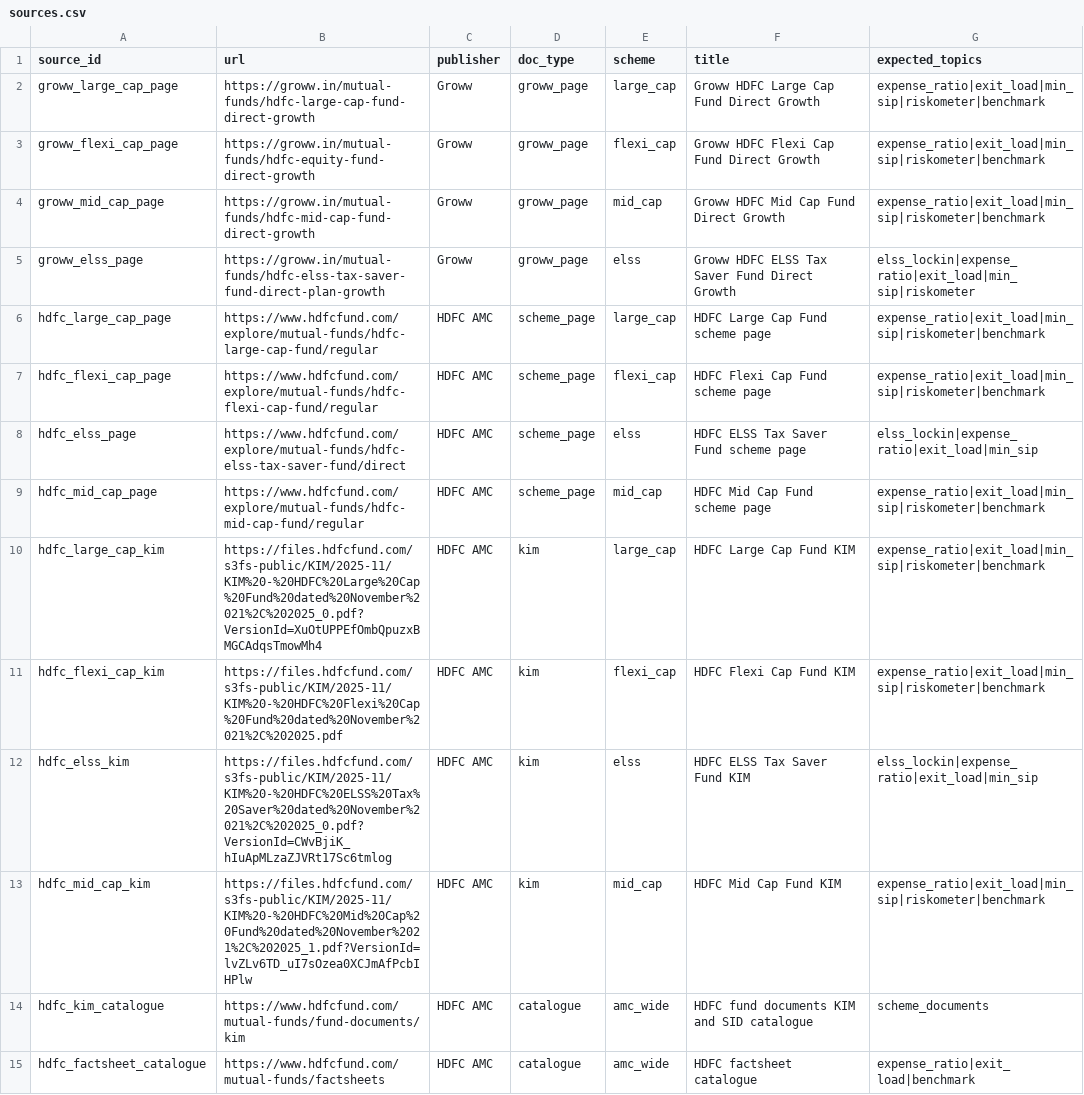
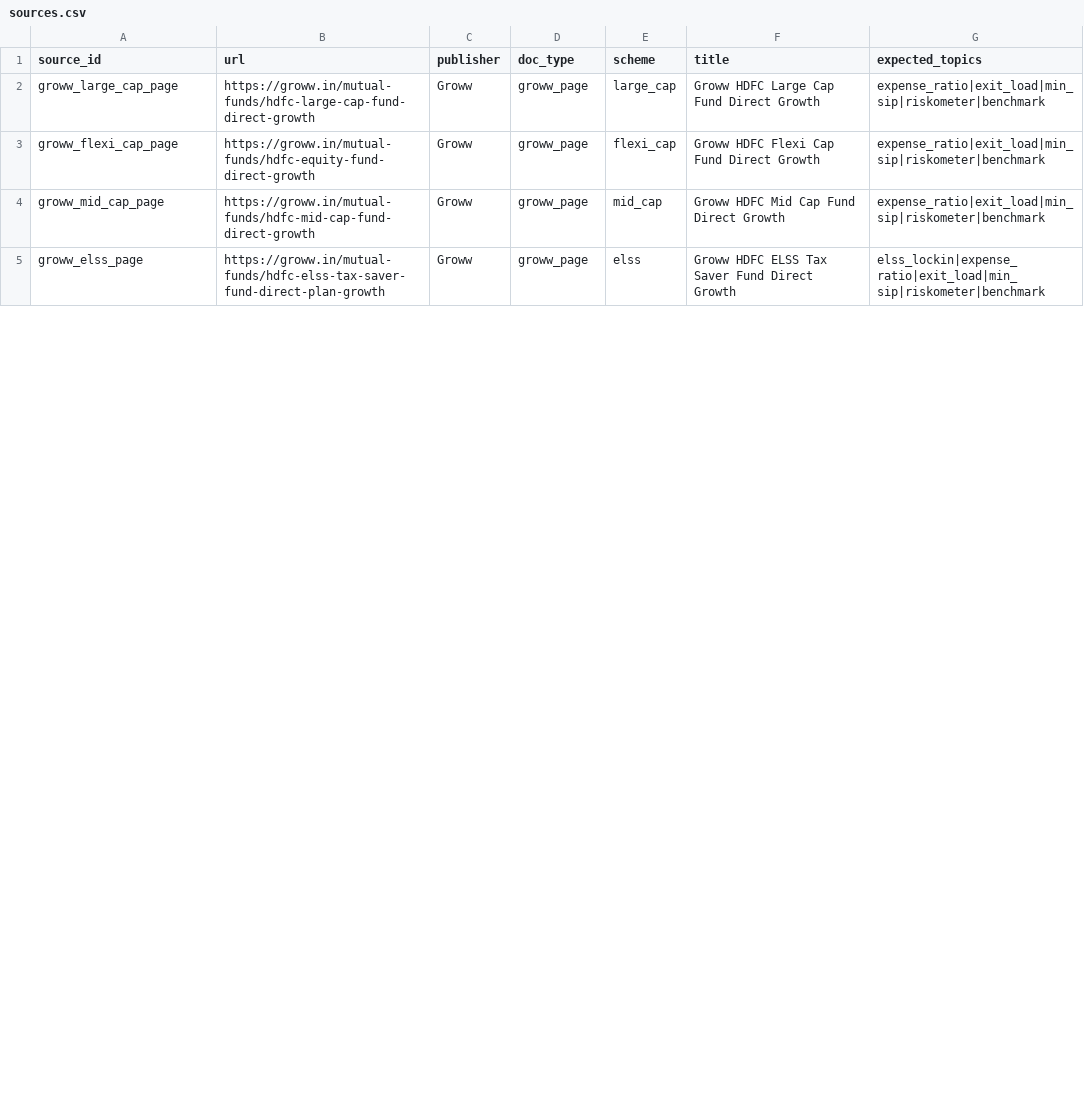
Before and after one commit to Noira-Khan/groww-ai-hdfc-mf-facts, a CSV file: sources.csv, drawn as a sheet; only a part is shown; the diff covers the shown part only.

```diff
--- a/sources.csv
+++ b/sources.csv
@@ -4,12 +4,2 @@ groww_flexi_cap_page,https://groww.in/mutual-funds/hdfc-equity-fund-direct-growt
 groww_mid_cap_page,https://groww.in/mutual-funds/hdfc-mid-cap-fund-direct-growth,Groww,groww_page,mid_cap,Groww HDFC Mid Cap Fund Direct Growth,expense_ratio|exit_load|min_sip|riskometer|benchmark
-groww_elss_page,https://groww.in/mutual-funds/hdfc-elss-tax-saver-fund-direct-plan-growth,Groww,groww_page,elss,Groww HDFC ELSS Tax Saver Fund Direct Growth,elss_lockin|expense_ratio|exit_load|min_sip|riskometer
-hdfc_large_cap_page,https://www.hdfcfund.com/explore/mutual-funds/hdfc-large-cap-fund/regular,HDFC AMC,scheme_page,large_cap,HDFC Large Cap Fund scheme page,expense_ratio|exit_load|min_sip|riskometer|benchmark
-hdfc_flexi_cap_page,https://www.hdfcfund.com/explore/mutual-funds/hdfc-flexi-cap-fund/regular,HDFC AMC,scheme_page,flexi_cap,HDFC Flexi Cap Fund scheme page,expense_ratio|exit_load|min_sip|riskometer|benchmark
-hdfc_elss_page,https://www.hdfcfund.com/explore/mutual-funds/hdfc-elss-tax-saver-fund/direct,HDFC AMC,scheme_page,elss,HDFC ELSS Tax Saver Fund scheme page,elss_lockin|expense_ratio|exit_load|min_sip
-hdfc_mid_cap_page,https://www.hdfcfund.com/explore/mutual-funds/hdfc-mid-cap-fund/regular,HDFC AMC,scheme_page,mid_cap,HDFC Mid Cap Fund scheme page,expense_ratio|exit_load|min_sip|riskometer|benchmark
-hdfc_large_cap_kim,https://files.hdfcfund.com/s3fs-public/KIM/2025-11/KIM%20-%20HDFC%20Large%20Cap%20Fund%20dated%20November%2021%2C%202025_0.pdf?VersionId=XuOtUPPEfOmbQpuzxBMGCAdqsTmowMh4,HDFC AMC,kim,large_cap,HDFC Large Cap Fund KIM,expense_ratio|exit_load|min_sip|riskometer|benchmark
-hdfc_flexi_cap_kim,https://files.hdfcfund.com/s3fs-public/KIM/2025-11/KIM%20-%20HDFC%20Flexi%20Cap%20Fund%20dated%20November%2021%2C%202025.pdf,HDFC AMC,kim,flexi_cap,HDFC Flexi Cap Fund KIM,expense_ratio|exit_load|min_sip|riskometer|benchmark
-hdfc_elss_kim,https://files.hdfcfund.com/s3fs-public/KIM/2025-11/KIM%20-%20HDFC%20ELSS%20Tax%20Saver%20dated%20November%2021%2C%202025_0.pdf?VersionId=CWvBjiK_hIuApMLzaZJVRt17Sc6tmlog,HDFC AMC,kim,elss,HDFC ELSS Tax Saver Fund KIM,elss_lockin|expense_ratio|exit_load|min_sip
-hdfc_mid_cap_kim,https://files.hdfcfund.com/s3fs-public/KIM/2025-11/KIM%20-%20HDFC%20Mid%20Cap%20Fund%20dated%20November%2021%2C%202025_1.pdf?VersionId=lvZLv6TD_uI7sOzea0XCJmAfPcbIHPlw,HDFC AMC,kim,mid_cap,HDFC Mid Cap Fund KIM,expense_ratio|exit_load|min_sip|riskometer|benchmark
-hdfc_kim_catalogue,https://www.hdfcfund.com/mutual-funds/fund-documents/kim,HDFC AMC,catalogue,amc_wide,HDFC fund documents KIM and SID catalogue,scheme_documents
-hdfc_factsheet_catalogue,https://www.hdfcfund.com/mutual-funds/factsheets,HDFC AMC,catalogue,amc_wide,HDFC factsheet catalogue,expense_ratio|exit_load|benchmark
+groww_elss_page,https://groww.in/mutual-funds/hdfc-elss-tax-saver-fund-direct-plan-growth,Groww,groww_page,elss,Groww HDFC ELSS Tax Saver Fund Direct Growth,elss_lockin|expense_ratio|exit_load|min_sip|riskometer|benchmark
```
Also changed, not shown: 1 added row and 9 removed rows elsewhere in this file, 14 other files.
